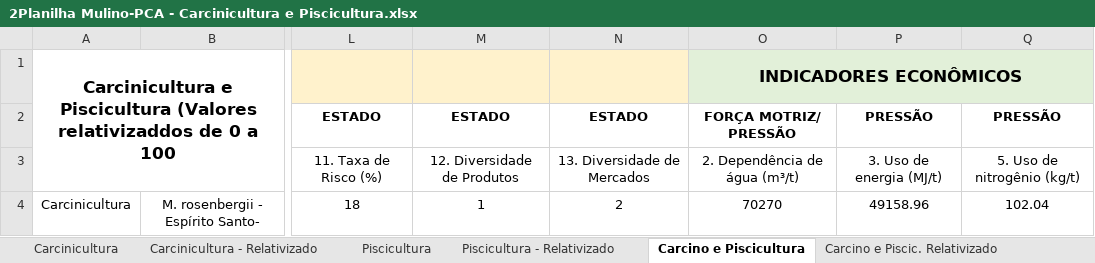
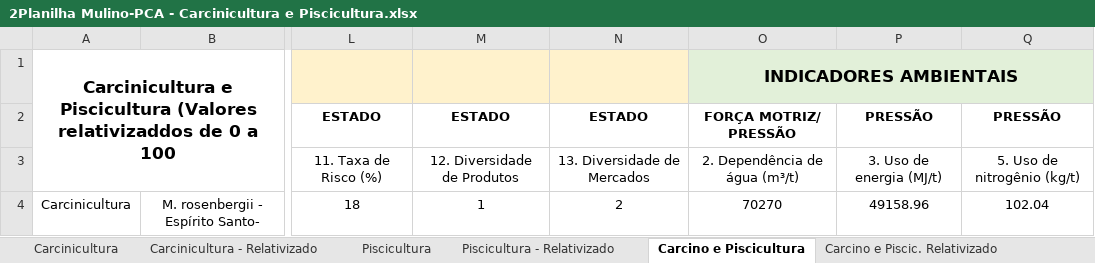
Before and after one commit to christianadriano/PCA_AquacultureSystem, an Excel workbook: data/2Planilha Mulino-PCA - Carcinicultura e Piscicultura.xlsx, sheet Carcino e Piscicultura, drawn as a sheet; only a part is shown, gaps mark what is left out; values as stored, in another font and other column widths than the file's, no borders; the diff names each change by its address in the sheet, - before the commit and + after, or states it on an @@ line.

Commit message:
Update 2Planilha Mulino-PCA - Carcinicultura e Piscicultura.xlsx

```diff
--- a/data/2Planilha Mulino-PCA - Carcinicultura e Piscicultura.xlsx (sheet Carcino e Piscicultura)
+++ b/data/2Planilha Mulino-PCA - Carcinicultura e Piscicultura.xlsx (sheet Carcino e Piscicultura)
-O1: INDICADORES ECONÔMICOS
+O1: INDICADORES AMBIENTAIS
```
Also changed, not shown: sheet Carcinicultura - Relativizado, sheet Piscicultura - Relativizado, sheet Carcino e Piscic. Relativizado, sheet Piscicultura.
